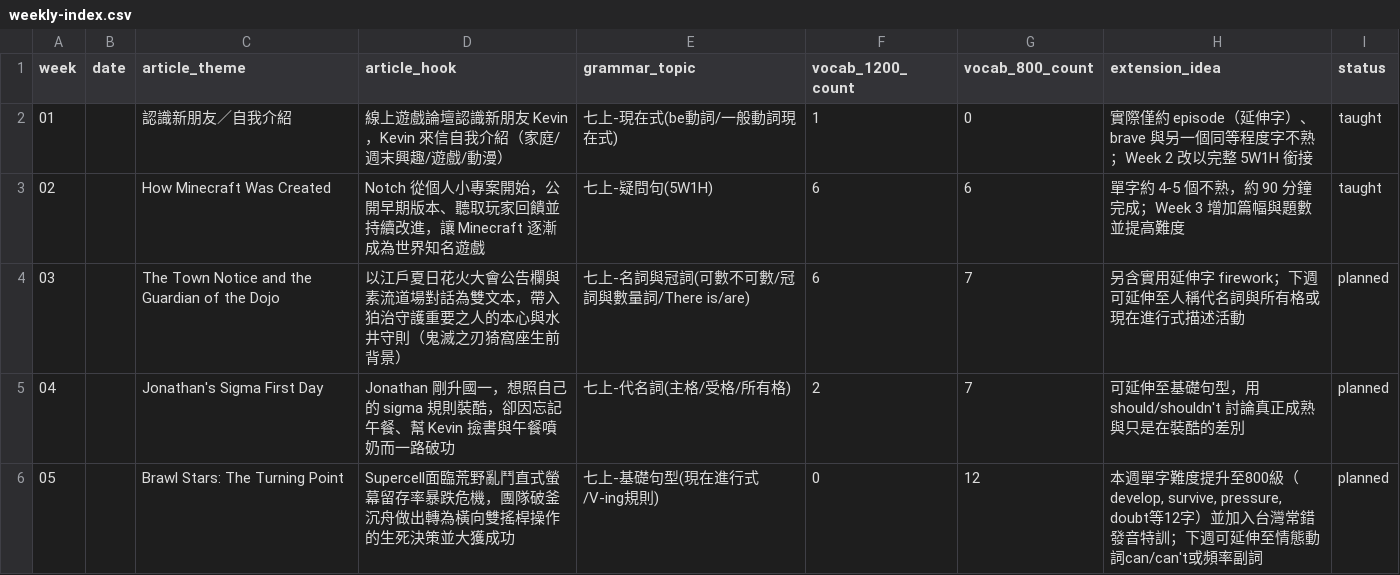
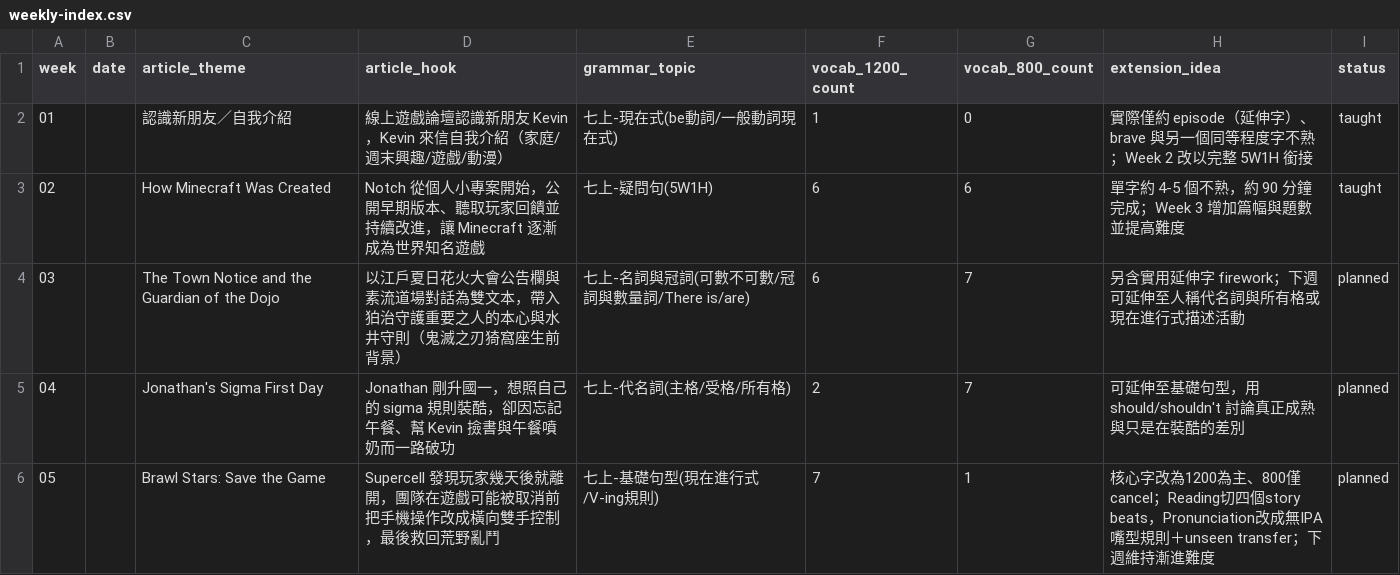
Before and after one commit to egger-meow/eng-tutor, a CSV file: weekly-index.csv, drawn as a sheet.

Commit message:
Correct Week 5 vocabulary pacing in index

```diff
--- a/weekly-index.csv
+++ b/weekly-index.csv
@@ -5,2 +5,2 @@ week,date,article_theme,article_hook,grammar_topic,vocab_1200_count,vocab_800_co
 04,,Jonathan's Sigma First Day,"Jonathan 剛升國一，想照自己的 sigma 規則裝酷，卻因忘記午餐、幫 Kevin 撿書與午餐噴奶而一路破功",七上-代名詞(主格/受格/所有格),2,7,"可延伸至基礎句型，用 should/shouldn't 討論真正成熟與只是在裝酷的差別",planned
-05,,Brawl Stars: The Turning Point,"Supercell面臨荒野亂鬥直式螢幕留存率暴跌危機，團隊破釜沉舟做出轉為橫向雙搖桿操作的生死決策並大獲成功",七上-基礎句型(現在進行式/V-ing規則),0,12,"本週單字難度提升至800級（develop, survive, pressure, doubt等12字）並加入台灣常錯發音特訓；下週可延伸至情態動詞can/can't或頻率副詞",planned
+05,,Brawl Stars: Save the Game,"Supercell 發現玩家幾天後就離開，團隊在遊戲可能被取消前把手機操作改成橫向雙手控制，最後救回荒野亂鬥",七上-基礎句型(現在進行式/V-ing規則),7,1,"核心字改為1200為主、800僅cancel；Reading切四個story beats，Pronunciation改成無IPA嘴型規則＋unseen transfer；下週維持漸進難度",planned
```
